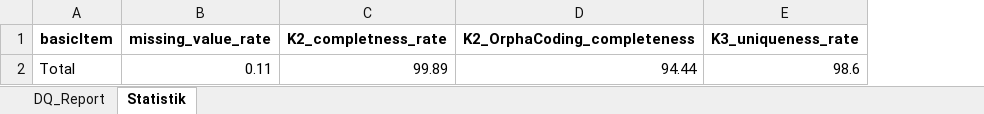
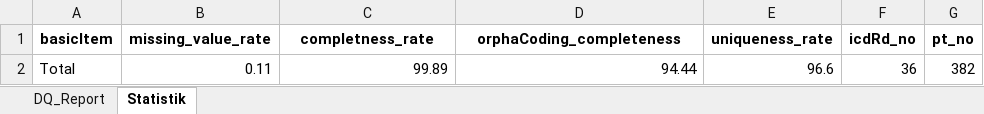
Before and after one commit to KaisTahar/dqLib, an Excel workbook: examples/Data/Export/Datenqualitätsreport_ CORD_TestData .xlsx, sheet Statistik, drawn as a sheet; values as stored, in another font and other column widths than the file's, no borders; removed rows and columns are numbered as before the commit, all else as after; the diff names each change by its address in the sheet, - before the commit and + after, or states it on an @@ line.

```diff
--- a/examples/Data/Export/Datenqualitätsreport_ CORD_TestData .xlsx (sheet Statistik)
+++ b/examples/Data/Export/Datenqualitätsreport_ CORD_TestData .xlsx (sheet Statistik)
-column E (K3_uniqueness_rate), row 2: 98.6
+column E (uniqueness_rate), row 2: 96.6
+column F (icdRd_no), row 2: 36
+column G (pt_no), row 2: 382
-C1: K2_completness_rate
+C1: completness_rate
-D1: K2_OrphaCoding_completeness
+D1: orphaCoding_completeness
```
Also changed, not shown: sheet DQ_Report, examples/Data/Export/Datenqualitätsreport_ CORD_TestData _Extended .xlsx, 5 other files.
